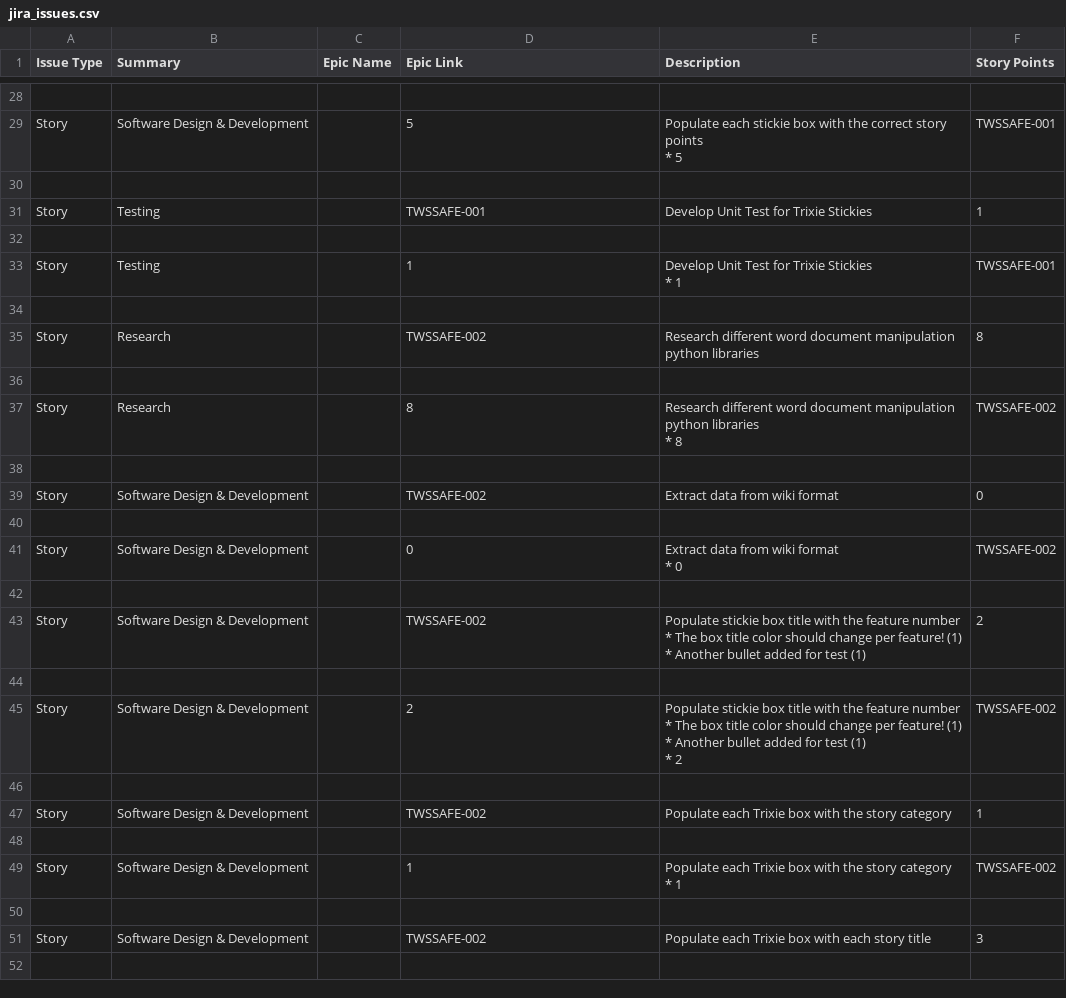
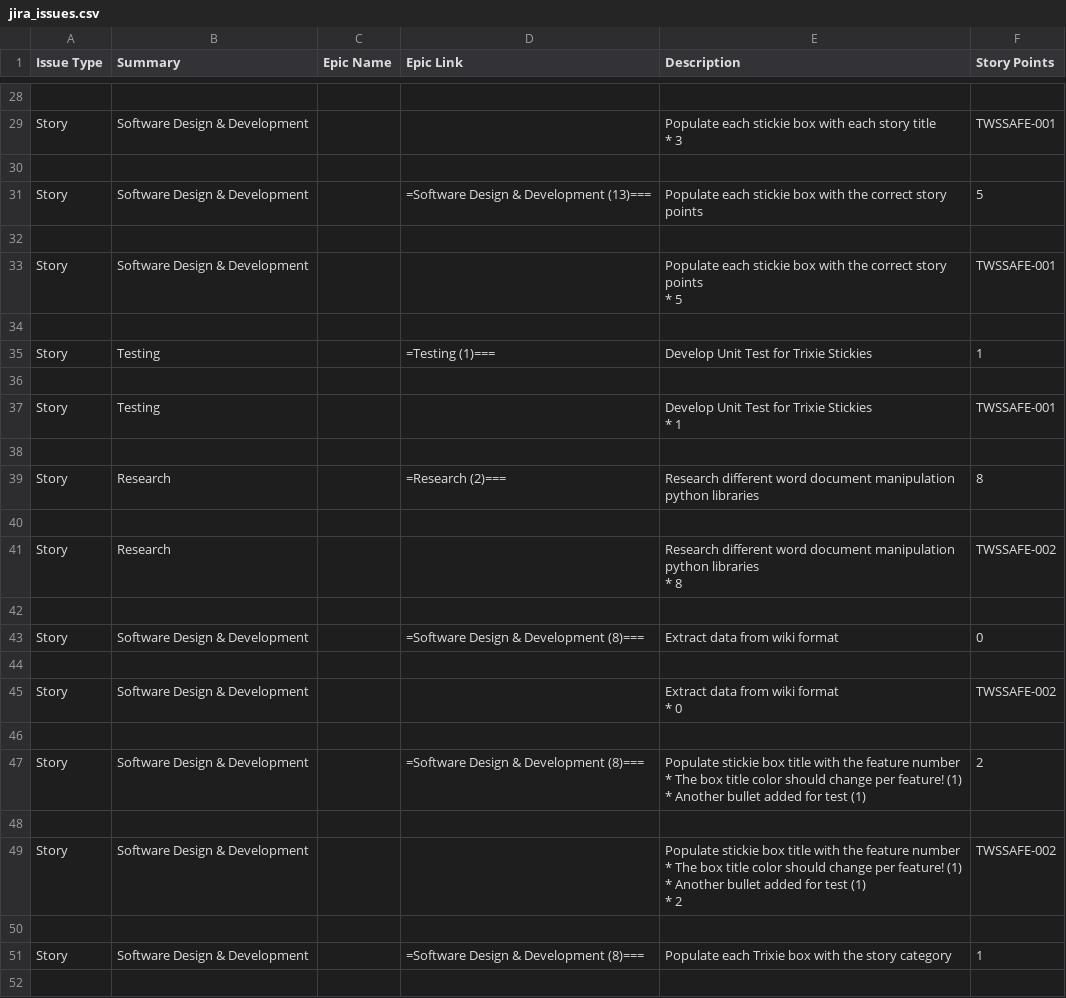
Before and after one commit to StuartSpiegel/Trixie-1.2-0, a CSV file: jira_issues.csv, drawn as a sheet; only a part is shown, gaps mark what is left out; removed rows and columns are numbered as before the commit, all else as after; ↵ is a line break in a cell; the diff covers the shown part only; the diff names each change by its address in the sheet, - before the commit and + after, or states it on an @@ line.

```diff
--- a/jira_issues.csv
+++ b/jira_issues.csv
-D29 (Epic Link): 5
+D29 (Epic Link): (empty)
-E29 (Description): …box with the correct story points ↵ * 5
+E29 (Description): …box with each story title ↵ * 3
-row 31: Story | Testing |  | TWSSAFE-001 | Develop Unit Test for Trixie Stickies | 1
+row 31: Story | Software Design & Development |  | =Software Design & Development (13)=== | Populate each stickie box with the correct story points | 5
-B33 (Summary): Testing
+B33 (Summary): Software Design & Development
-D33 (Epic Link): 1
+D33 (Epic Link): (empty)
-E33 (Description): Develop Unit Test for Trixie Stickies ↵ * 1
+E33 (Description): Populate each stickie box with the correct story points ↵ * 5
-row 35: Story | Research |  | TWSSAFE-002 | Research different word document manipulation python libraries | 8
+row 35: Story | Testing |  | =Testing (1)=== | Develop Unit Test for Trixie Stickies | 1
-B37 (Summary): Research
+B37 (Summary): Testing
-D37 (Epic Link): 8
+D37 (Epic Link): (empty)
-E37 (Description): Research different word document manipulation python libraries ↵ * 8
+E37 (Description): Develop Unit Test for Trixie Stickies ↵ * 1
-F37 (Story Points): TWSSAFE-002
+F37 (Story Points): TWSSAFE-001
-row 39: Story | Software Design & Development |  | TWSSAFE-002 | Extract data from wiki format | 0
+row 39: Story | Research |  | =Research (2)=== | Research different word document manipulation python libraries | 8
-B41 (Summary): Software Design & Development
+B41 (Summary): Research
-D41 (Epic Link): 0
+D41 (Epic Link): (empty)
-E41 (Description): Extract data from wiki format ↵ * 0
+E41 (Description): Research different word document manipulation python libraries ↵ * 8
-D43 (Epic Link): TWSSAFE-002
+D43 (Epic Link): =Software Design & Development (8)===
-E43 (Description): Populate stickie box title with the feature number ↵ * The box title color should change per feature! (1) ↵ * Another bullet added for test (1)
+E43 (Description): Extract data from wiki format
-F43 (Story Points): 2
+F43 (Story Points): 0
-D45 (Epic Link): 2
+D45 (Epic Link): (empty)
-E45 (Description): Populate stickie box title with the feature number ↵ * The box title color should change per feature! (1) ↵ * Another bullet added for test (1) ↵ * 2
+E45 (Description): Extract data from wiki format ↵ * 0
-D47 (Epic Link): TWSSAFE-002
+D47 (Epic Link): =Software Design & Development (8)===
-E47 (Description): Populate each Trixie box with the story category
+E47 (Description): Populate stickie box title with the feature number ↵ * The box title color should change per feature! (1) ↵ * Another bullet added for test (1)
-F47 (Story Points): 1
+F47 (Story Points): 2
-D49 (Epic Link): 1
+D49 (Epic Link): (empty)
-E49 (Description): Populate each Trixie box with the story category ↵ * 1
+E49 (Description): Populate stickie box title with the feature number ↵ * The box title color should change per feature! (1) ↵ * Another bullet added for test (1) ↵ * 2
-D51 (Epic Link): TWSSAFE-002
+D51 (Epic Link): =Software Design & Development (8)===
-E51 (Description): …box with each story title
+E51 (Description): …box with the story category
-F51 (Story Points): 3
+F51 (Story Points): 1
```
Also changed, not shown: 8 added rows, 4 removed rows and 33 edited cells elsewhere in this file, 7 other files.
